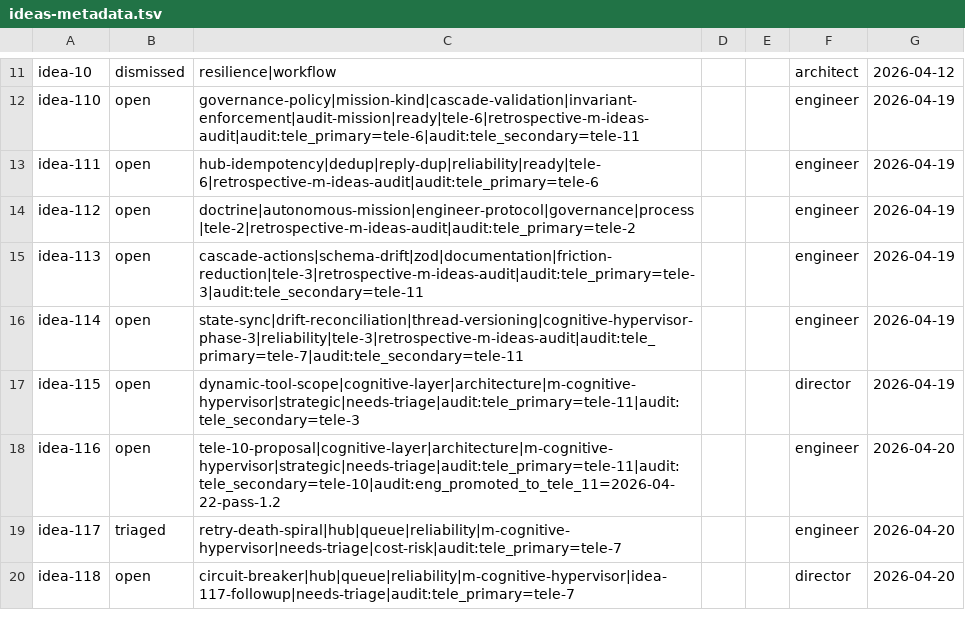
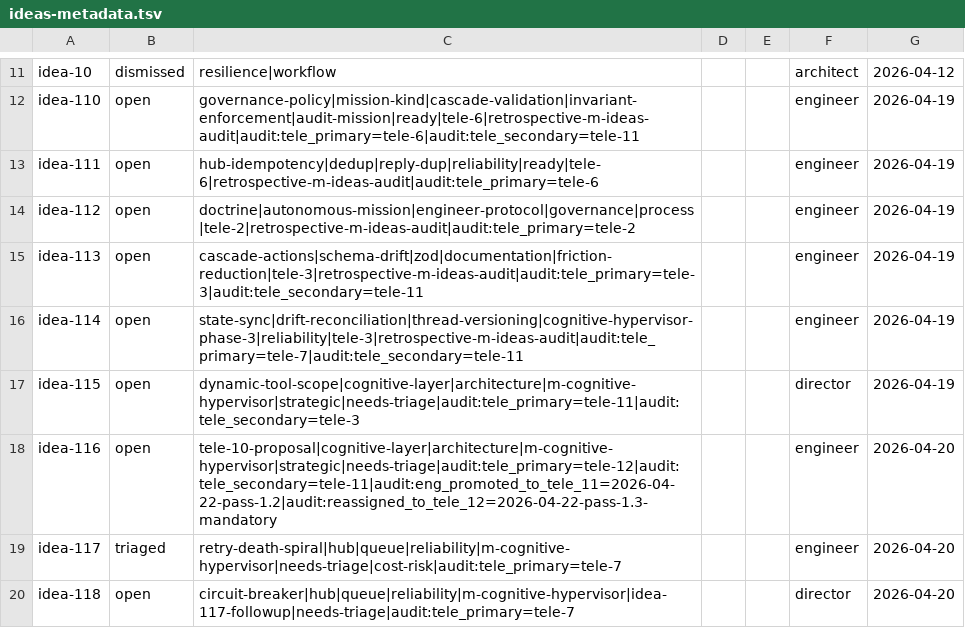
Before and after one commit to apnex-org/agentic-network, a TSV file: docs/reviews/2026-04-phase-1-cartography-data/ideas-metadata.tsv, drawn as a sheet; only a part is shown, gaps mark what is left out.

```diff
--- a/docs/reviews/2026-04-phase-1-cartography-data/ideas-metadata.tsv
+++ b/docs/reviews/2026-04-phase-1-cartography-data/ideas-metadata.tsv
@@ -17,3 +17,3 @@ idea-114	open	state-sync|drift-reconciliation|thread-versioning|cognitive-hyperv
 idea-115	open	dynamic-tool-scope|cognitive-layer|architecture|m-cognitive-hypervisor|strategic|needs-triage|audit:tele_primary=tele-11|audit:tele_secondary=tele-3			director	2026-04-19
-idea-116	open	tele-10-proposal|cognitive-layer|architecture|m-cognitive-hypervisor|strategic|needs-triage|audit:tele_primary=tele-11|audit:tele_secondary=tele-10|audit:eng_promoted_to_tele_11=2026-04-22-pass-1.2			engineer	2026-04-20
+idea-116	open	tele-10-proposal|cognitive-layer|architecture|m-cognitive-hypervisor|strategic|needs-triage|audit:tele_primary=tele-12|audit:tele_secondary=tele-11|audit:eng_promoted_to_tele_11=2026-04-22-pass-1.2|audit:reassigned_to_tele_12=2026-04-22-pass-1.3-mandatory			engineer	2026-04-20
 idea-117	triaged	retry-death-spiral|hub|queue|reliability|m-cognitive-hypervisor|needs-triage|cost-risk|audit:tele_primary=tele-7			engineer	2026-04-20
```
Also changed, not shown: 1 other file.
